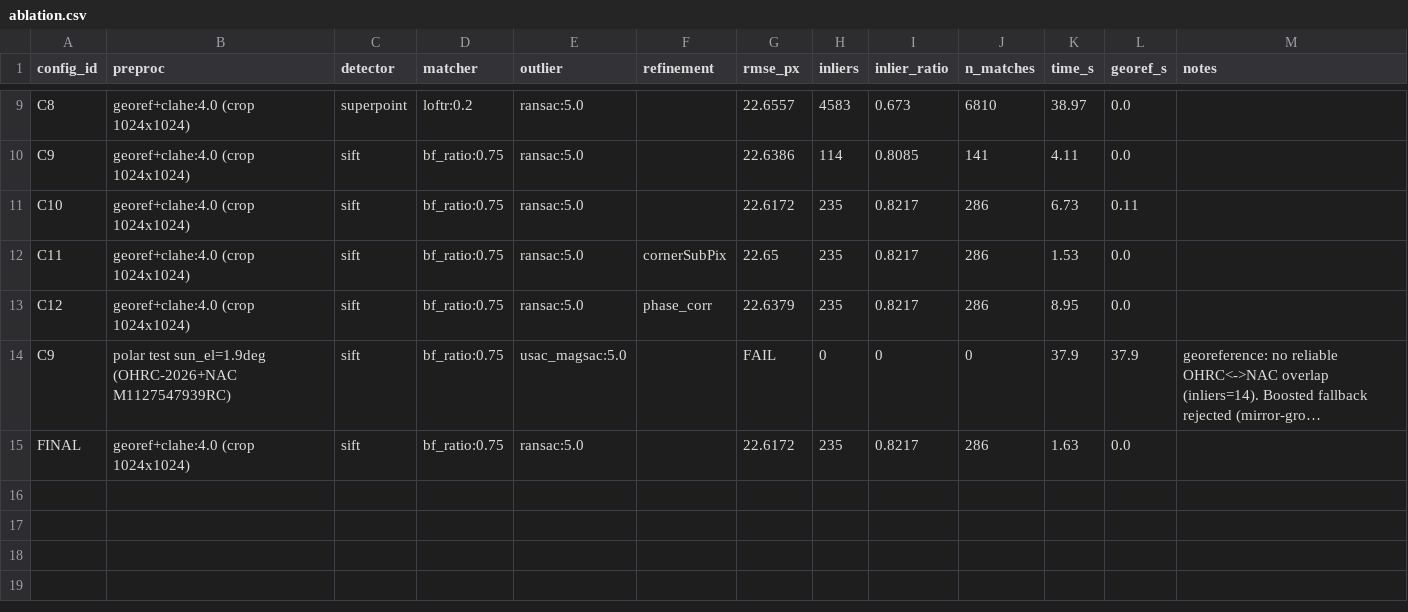
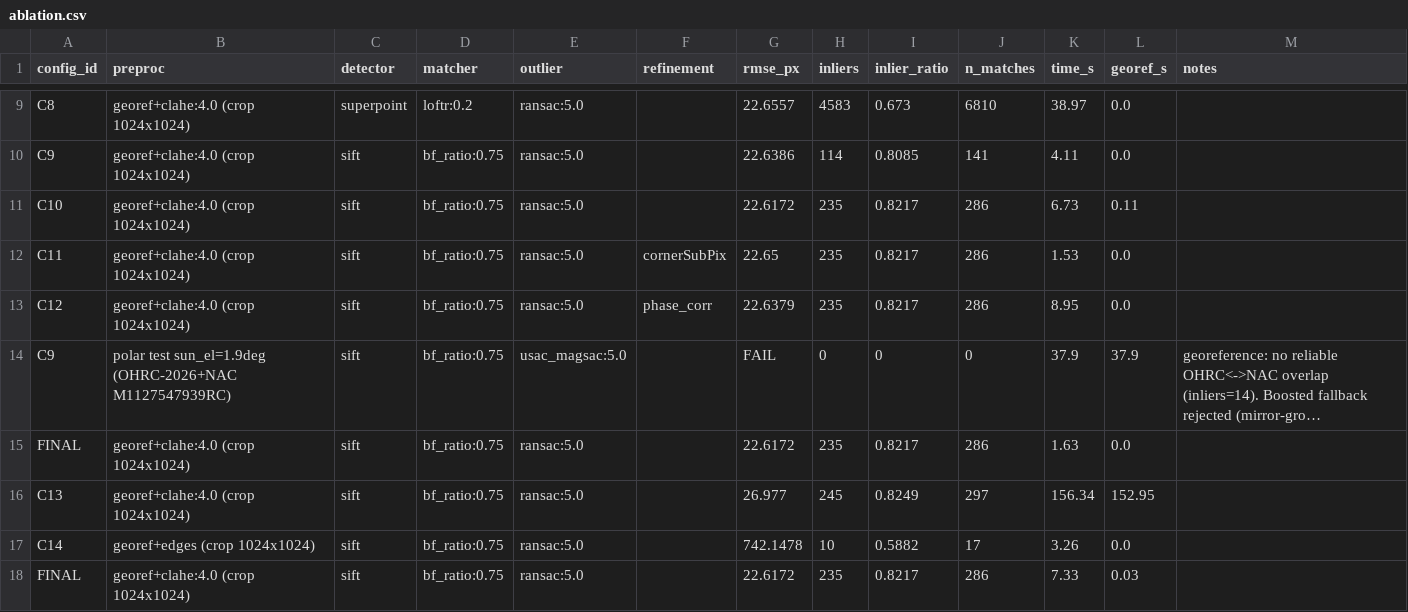
Before and after one commit to reyyishreyas/lunar-image-registration, a CSV file: results/logs/ablation.csv, drawn as a sheet; only a part is shown, gaps mark what is left out; long unchanged cells end in …; the diff names each change by its address in the sheet, - before the commit and + after, or states it on an @@ line.

Commit message:
Equal-GSD staging + photometric preconditioning (Restart Phase 1): self-calibrated ws factor 8->3, edges knob, C13/C14 ablation, FINAL regression held

```diff
--- a/results/logs/ablation.csv
+++ b/results/logs/ablation.csv
+row 16: C13 | georef+clahe:4.0 (crop 1024x1024) | sift | bf_ratio:0.75 | ransac:5.0 |  | 26.977 | 245 | 0.8249 | 297 | 156.34 | 152.95
+row 17: C14 | georef+edges (crop 1024x1024) | sift | bf_ratio:0.75 | ransac:5.0 |  | 742.1478 | 10 | 0.5882 | 17 | 3.26 | 0.0
+row 18: FINAL | georef+clahe:4.0 (crop 1024x1024) | sift | bf_ratio:0.75 | ransac:5.0 |  | 22.6172 | 235 | 0.8217 | 286 | 7.33 | 0.03
```
Also changed, not shown: 8 other files.
